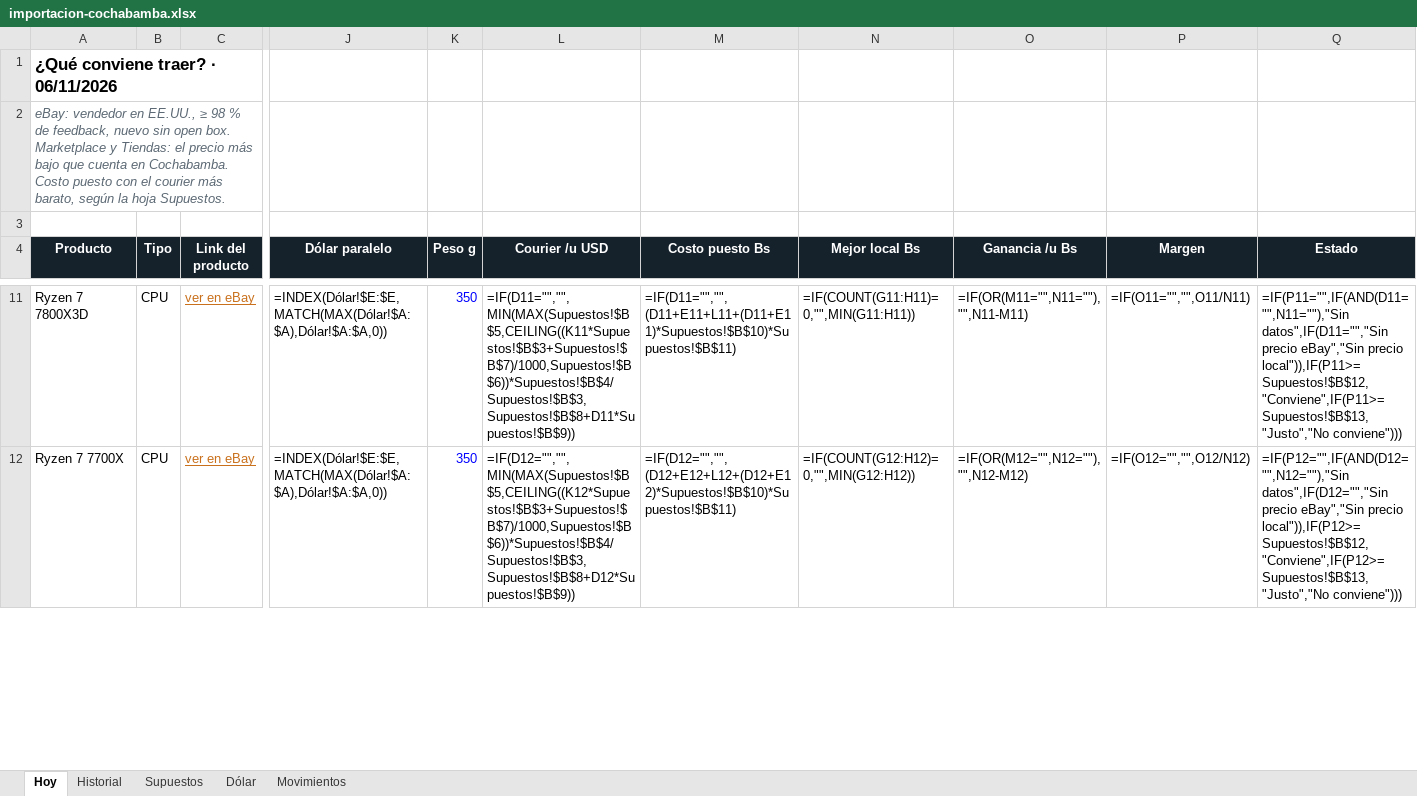
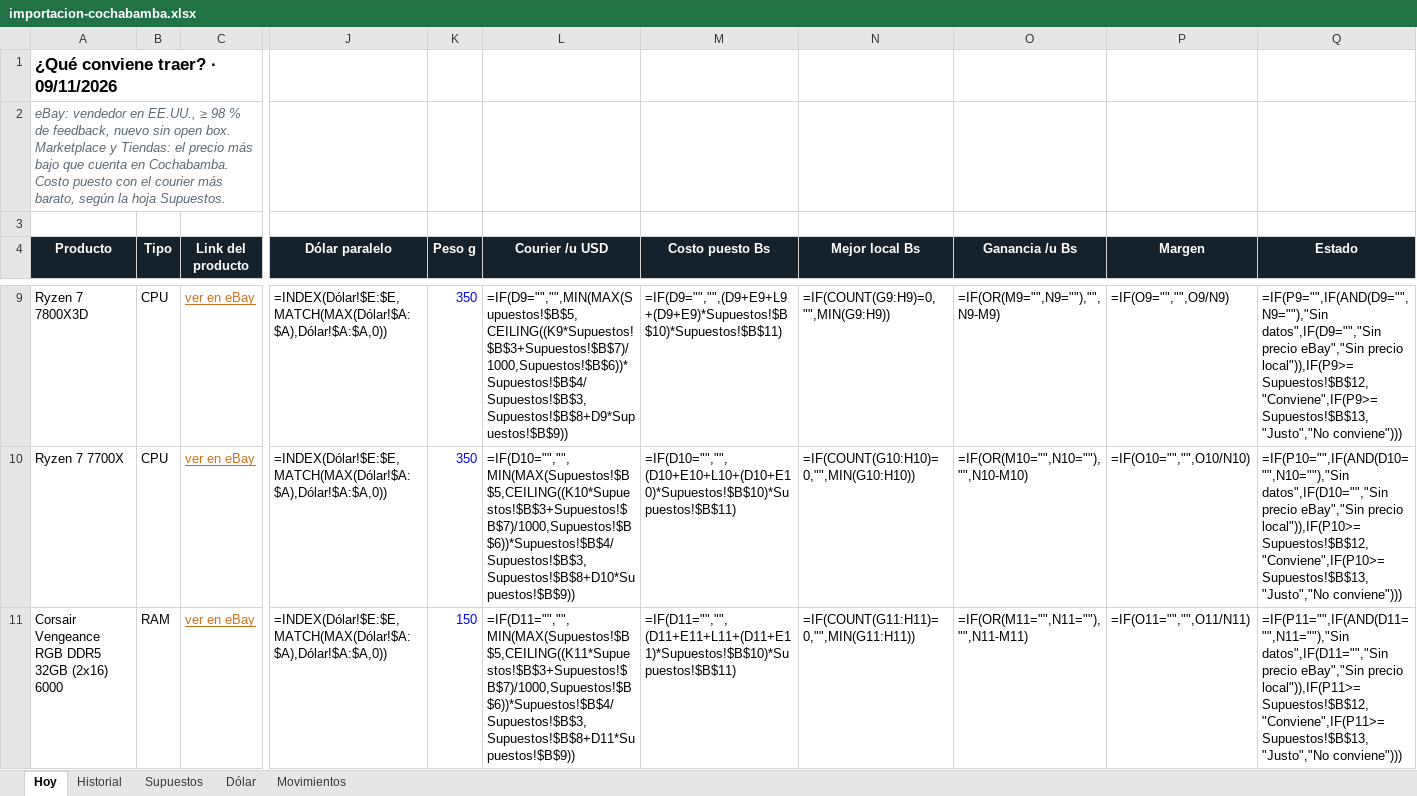
Before and after one commit to Santi491/Claude-, an Excel workbook: importacion-cochabamba.xlsx, sheet Hoy, drawn as a sheet; only a part is shown, gaps mark what is left out; values as stored, in another font and other column widths than the file's, no borders; formulas without a stored value are shown as written; conditional formats and table styles not drawn; addresses are those after the commit; rows hold the shown columns only; the diff covers the shown part only; the diff names each change by its address in the sheet, - before the commit and + after, or states it on an @@ line.

```diff
--- a/importacion-cochabamba.xlsx (sheet Hoy)
+++ b/importacion-cochabamba.xlsx (sheet Hoy)
-A1 (Producto): ¿Qué conviene traer? · 06/11/2026
+A1 (Producto): ¿Qué conviene traer? · 09/11/2026
-L9 (Courier /u USD): =IF(D11="","",MIN(MAX(Supuestos!$B$5,CEILING((K11*Supuestos!$B$3+Supuestos!$B$7)/1000,Supuestos!$B$6))*Supuestos!$B$4/Supuestos!$B$3,Supuestos!$B$8+D11*Supuestos!$B$9))
+L9 (Courier /u USD): =IF(D9="","",MIN(MAX(Supuestos!$B$5,CEILING((K9*Supuestos!$B$3+Supuestos!$B$7)/1000,Supuestos!$B$6))*Supuestos!$B$4/Supuestos!$B$3,Supuestos!$B$8+D9*Supuestos!$B$9))
-M9 (Costo puesto Bs): =IF(D11="","",(D11+E11+L11+(D11+E11)*Supuestos!$B$10)*Supuestos!$B$11)
+M9 (Costo puesto Bs): =IF(D9="","",(D9+E9+L9+(D9+E9)*Supuestos!$B$10)*Supuestos!$B$11)
-N9 (Mejor local Bs): =IF(COUNT(G11:H11)=0,"",MIN(G11:H11))
+N9 (Mejor local Bs): =IF(COUNT(G9:H9)=0,"",MIN(G9:H9))
-O9 (Ganancia /u Bs): =IF(OR(M11="",N11=""),"",N11-M11)
+O9 (Ganancia /u Bs): =IF(OR(M9="",N9=""),"",N9-M9)
-P9 (Margen): =IF(O11="","",O11/N11)
+P9 (Margen): =IF(O9="","",O9/N9)
-Q9 (Estado): =IF(P11="",IF(AND(D11="",N11=""),"Sin datos",IF(D11="","Sin precio eBay","Sin precio local")),IF(P11>=Supuestos!$B$12,"Conviene",IF(P11>=Supuestos!$B$13,"Justo","No conviene")))
+Q9 (Estado): =IF(P9="",IF(AND(D9="",N9=""),"Sin datos",IF(D9="","Sin precio eBay","Sin precio local")),IF(P9>=Supuestos!$B$12,"Conviene",IF(P9>=Supuestos!$B$13,"Justo","No conviene")))
-L10 (Courier /u USD): =IF(D12="","",MIN(MAX(Supuestos!$B$5,CEILING((K12*Supuestos!$B$3+Supuestos!$B$7)/1000,Supuestos!$B$6))*Supuestos!$B$4/Supuestos!$B$3,Supuestos!$B$8+D12*Supuestos!$B$9))
+L10 (Courier /u USD): =IF(D10="","",MIN(MAX(Supuestos!$B$5,CEILING((K10*Supuestos!$B$3+Supuestos!$B$7)/1000,Supuestos!$B$6))*Supuestos!$B$4/Supuestos!$B$3,Supuestos!$B$8+D10*Supuestos!$B$9))
-M10 (Costo puesto Bs): =IF(D12="","",(D12+E12+L12+(D12+E12)*Supuestos!$B$10)*Supuestos!$B$11)
+M10 (Costo puesto Bs): =IF(D10="","",(D10+E10+L10+(D10+E10)*Supuestos!$B$10)*Supuestos!$B$11)
-N10 (Mejor local Bs): =IF(COUNT(G12:H12)=0,"",MIN(G12:H12))
+N10 (Mejor local Bs): =IF(COUNT(G10:H10)=0,"",MIN(G10:H10))
-O10 (Ganancia /u Bs): =IF(OR(M12="",N12=""),"",N12-M12)
+O10 (Ganancia /u Bs): =IF(OR(M10="",N10=""),"",N10-M10)
-P10 (Margen): =IF(O12="","",O12/N12)
+P10 (Margen): =IF(O10="","",O10/N10)
-Q10 (Estado): =IF(P12="",IF(AND(D12="",N12=""),"Sin datos",IF(D12="","Sin precio eBay","Sin precio local")),IF(P12>=Supuestos!$B$12,"Conviene",IF(P12>=Supuestos!$B$13,"Justo","No conviene")))
+Q10 (Estado): =IF(P10="",IF(AND(D10="",N10=""),"Sin datos",IF(D10="","Sin precio eBay","Sin precio local")),IF(P10>=Supuestos!$B$12,"Conviene",IF(P10>=Supuestos!$B$13,"Justo","No conviene")))
+row 11: Corsair Vengeance RGB DDR5 32GB (2x16) 6000 | RAM | ver en eBay | =INDEX(Dólar!$E:$E,MATCH(MAX(Dólar!$A:$A),Dólar!$A:$A,0)) | 150 | =IF(D11="","",MIN(MAX(Supuestos!$B$5,CEILING((K11*Supuestos!$B$3+Supuestos!$B$7)/1000,Supuestos!$B$6))*Supuestos!$B$4/Supuestos!$B$3,Supuestos!$B$8+D11*Supuestos!$B$9)) | =IF(D11="","",(D11+E11+L11+(D11+E11)*Supuestos!$B$10)*Supuestos!$B$11) | =IF(COUNT(G11:H11)=0,"",MIN(G11:H11)) | =IF(OR(M11="",N11=""),"",N11-M11) | =IF(O11="","",O11/N11) | =IF(P11="",IF(AND(D11="",N11=""),"Sin datos",IF(D11="","Sin precio eBay","Sin precio local")),IF(P11>=Supuestos!$B$12,"Conviene",IF(P11>=Supuestos!$B$13,"Justo","No conviene")))
```
Also changed, not shown: 3 added rows, 4 removed rows and 39 edited cells elsewhere in this sheet, sheet Historial, sheet Movimientos, sheet Dólar, 24 other files.
